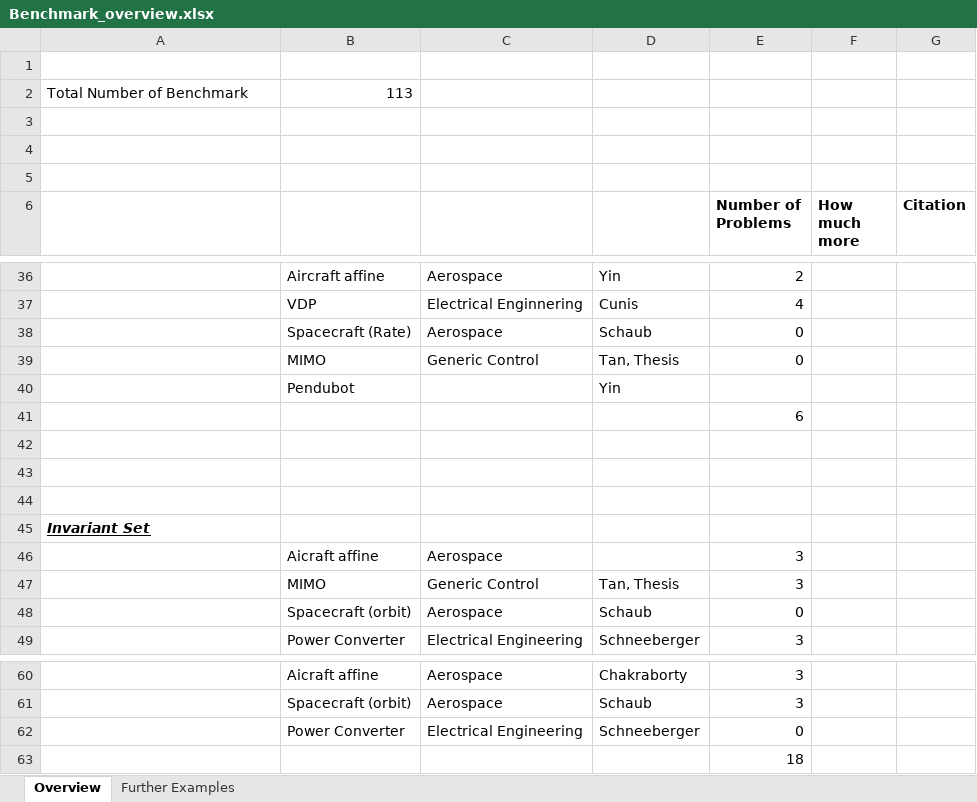
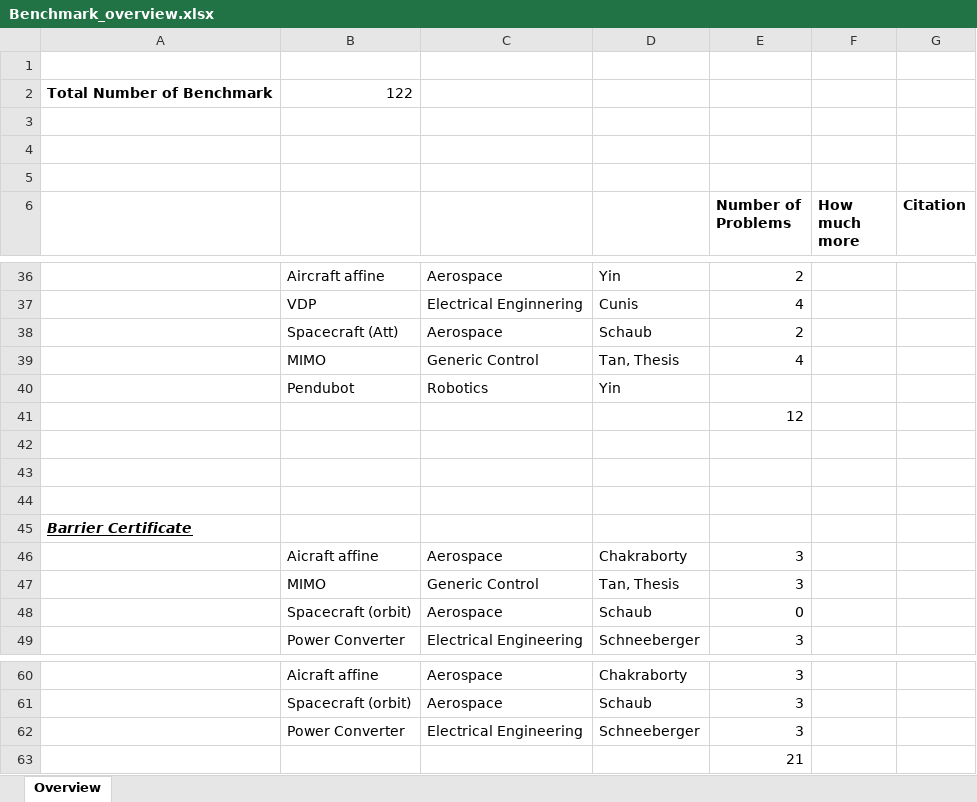
Before and after one commit to iFR-OFC/Sequential-SOS, an Excel workbook: Benchmark_overview.xlsx, sheet Overview, drawn as a sheet; only a part is shown, gaps mark what is left out; values as stored, in another font and other column widths than the file's, no borders; the diff names each change by its address in the sheet, - before the commit and + after, or states it on an @@ line.

Commit message:
modified CD script and runner scripts
added bisection pahts to ROA and CBF-CLF, added new benchmarks

```diff
--- a/Benchmark_overview.xlsx (sheet Overview)
+++ b/Benchmark_overview.xlsx (sheet Overview)
-sheet tab: Further Examples
-A2 bold: off
+A2 bold: on
-B2: 113
+B2: 122
-B38: Spacecraft (Rate)
+B38: Spacecraft (Att)
-E38 (Number of Problems): 0
+E38 (Number of Problems): 2
-E39 (Number of Problems): 0
+E39 (Number of Problems): 4
-C40: (empty)
+C40: Robotics
-E41 (Number of Problems): 6
+E41 (Number of Problems): 12
-A45: Invariant Set
+A45: Barrier Certificate
-D46: (empty)
+D46: Chakraborty
-E62 (Number of Problems): 0
+E62 (Number of Problems): 3
-E63 (Number of Problems): 18
+E63 (Number of Problems): 21
```
Also changed, not shown: 13 other files.
